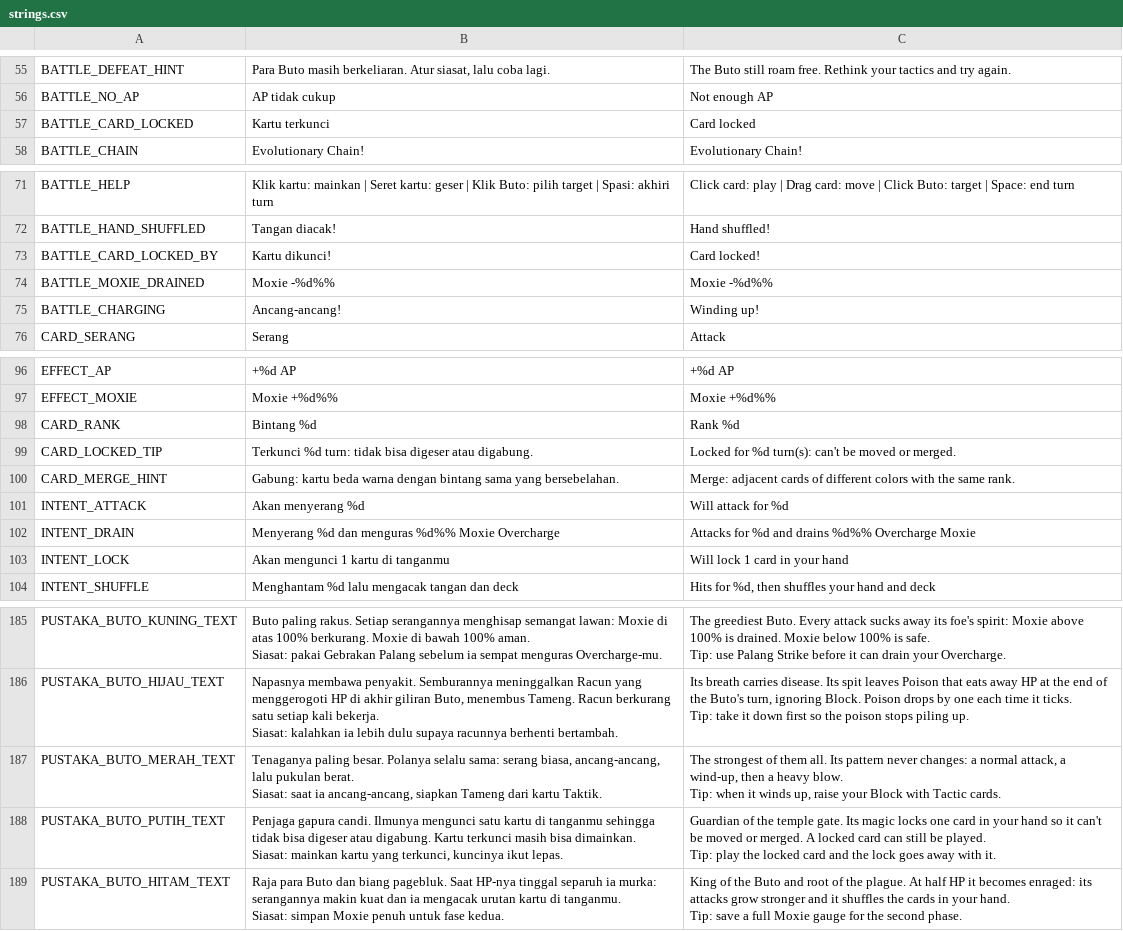
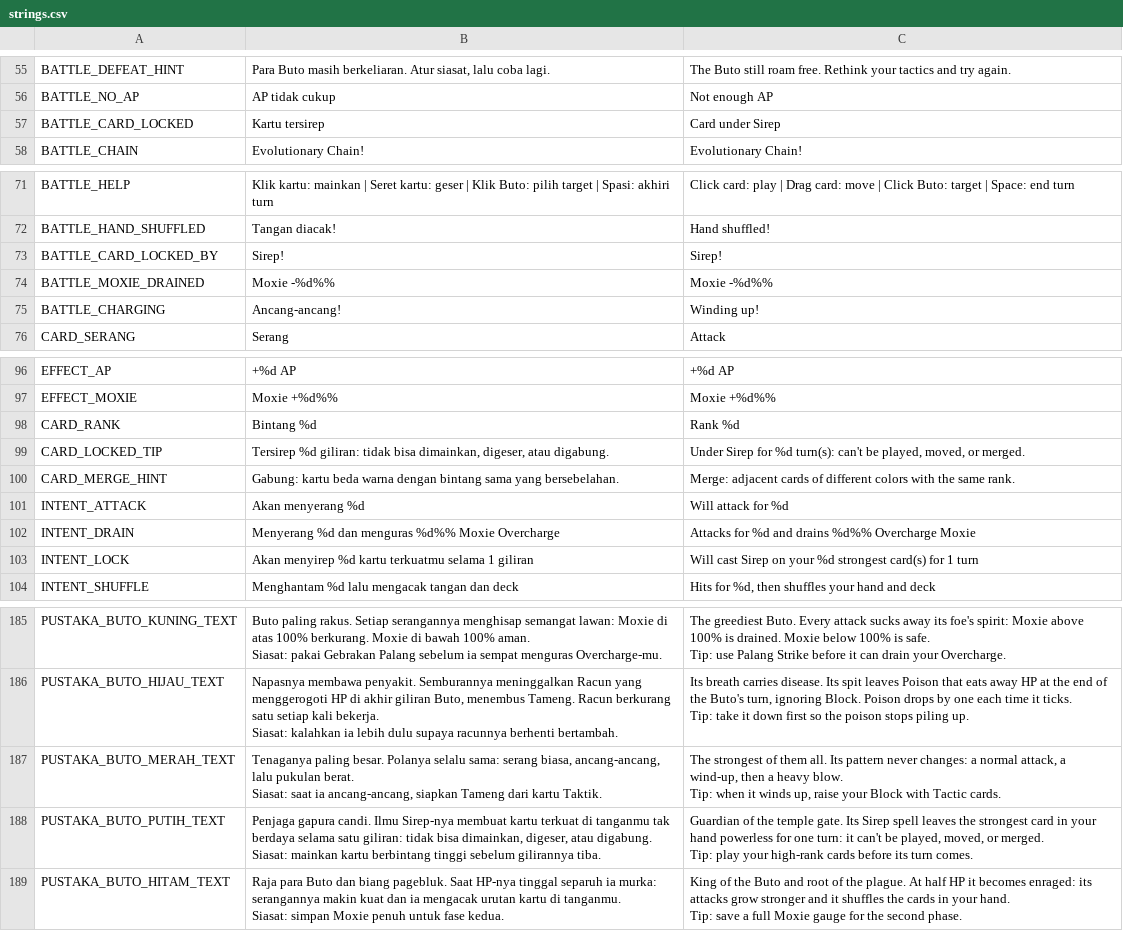
Before and after one commit to imamabidin999-maker/GDD, a CSV file: localization/strings.csv, drawn as a sheet; only a part is shown, gaps mark what is left out.

```diff
--- a/localization/strings.csv
+++ b/localization/strings.csv
@@ -56,3 +56,3 @@ BATTLE_DEFEAT_HINT,"Para Buto masih berkeliaran. Atur siasat, lalu coba lagi.",T
 BATTLE_NO_AP,AP tidak cukup,Not enough AP
-BATTLE_CARD_LOCKED,Kartu terkunci,Card locked
+BATTLE_CARD_LOCKED,Kartu tersirep,Card under Sirep
 BATTLE_CHAIN,Evolutionary Chain!,Evolutionary Chain!
@@ -72,3 +72,3 @@ BATTLE_HELP,Klik kartu: mainkan  |  Seret kartu: geser  |  Klik Buto: pilih targ
 BATTLE_HAND_SHUFFLED,Tangan diacak!,Hand shuffled!
-BATTLE_CARD_LOCKED_BY,Kartu dikunci!,Card locked!
+BATTLE_CARD_LOCKED_BY,Sirep!,Sirep!
 BATTLE_MOXIE_DRAINED,Moxie -%d%%,Moxie -%d%%
@@ -98,3 +98,3 @@ EFFECT_MOXIE,Moxie +%d%%,Moxie +%d%%
 CARD_RANK,Bintang %d,Rank %d
-CARD_LOCKED_TIP,Terkunci %d turn: tidak bisa digeser atau digabung.,Locked for %d turn(s): can't be moved or merged.
+CARD_LOCKED_TIP,"Tersirep %d giliran: tidak bisa dimainkan, digeser, atau digabung.","Under Sirep for %d turn(s): can't be played, moved, or merged."
 CARD_MERGE_HINT,Gabung: kartu beda warna dengan bintang sama yang bersebelahan.,Merge: adjacent cards of different colors with the same rank.
@@ -102,3 +102,3 @@ INTENT_ATTACK,Akan menyerang %d,Will attack for %d
 INTENT_DRAIN,Menyerang %d dan menguras %d%% Moxie Overcharge,Attacks for %d and drains %d%% Overcharge Moxie
-INTENT_LOCK,Akan mengunci 1 kartu di tanganmu,Will lock 1 card in your hand
+INTENT_LOCK,Akan menyirep %d kartu terkuatmu selama 1 giliran,Will cast Sirep on your %d strongest card(s) for 1 turn
 INTENT_SHUFFLE,Menghantam %d lalu mengacak tangan dan deck,"Hits for %d, then shuffles your hand and deck"
@@ -221,7 +221,7 @@ Siasat: saat ia ancang-ancang, siapkan Tameng dari kartu Taktik.","The strongest
 Tip: when it winds up, raise your Block with Tactic cards."
-PUSTAKA_BUTO_PUTIH_TEXT,"Penjaga gapura candi. Ilmunya mengunci satu kartu di tanganmu sehingga tidak bisa digeser atau digabung. Kartu terkunci masih bisa dimainkan.
-
-Siasat: mainkan kartu yang terkunci, kuncinya ikut lepas.","Guardian of the temple gate. Its magic locks one card in your hand so it can't be moved or merged. A locked card can still be played.
-
-Tip: play the locked card and the lock goes away with it."
+PUSTAKA_BUTO_PUTIH_TEXT,"Penjaga gapura candi. Ilmu Sirep-nya membuat kartu terkuat di tanganmu tak berdaya selama satu giliran: tidak bisa dimainkan, digeser, atau digabung.
+
+Siasat: mainkan kartu berbintang tinggi sebelum gilirannya tiba.","Guardian of the temple gate. Its Sirep spell leaves the strongest card in your hand powerless for one turn: it can't be played, moved, or merged.
+
+Tip: play your high-rank cards before its turn comes."
 PUSTAKA_BUTO_HITAM_TEXT,"Raja para Buto dan biang pagebluk. Saat HP-nya tinggal separuh ia murka: serangannya makin kuat dan ia mengacak urutan kartu di tanganmu.
```
Also changed, not shown: 26 other files.
